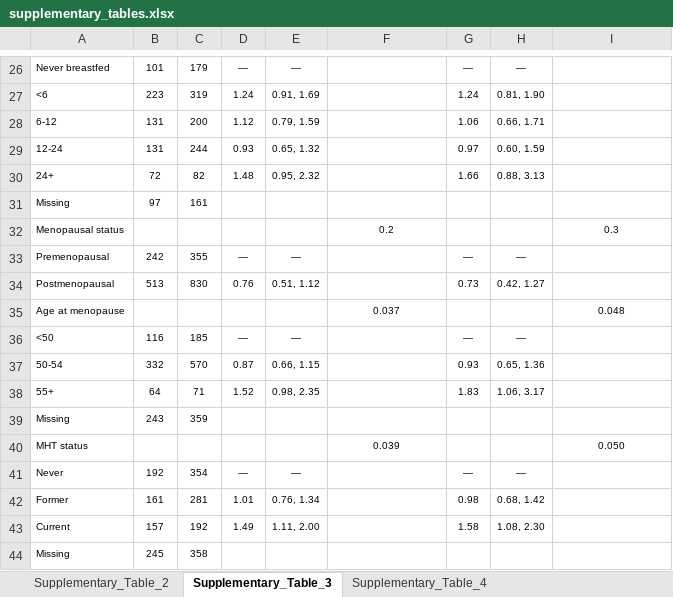
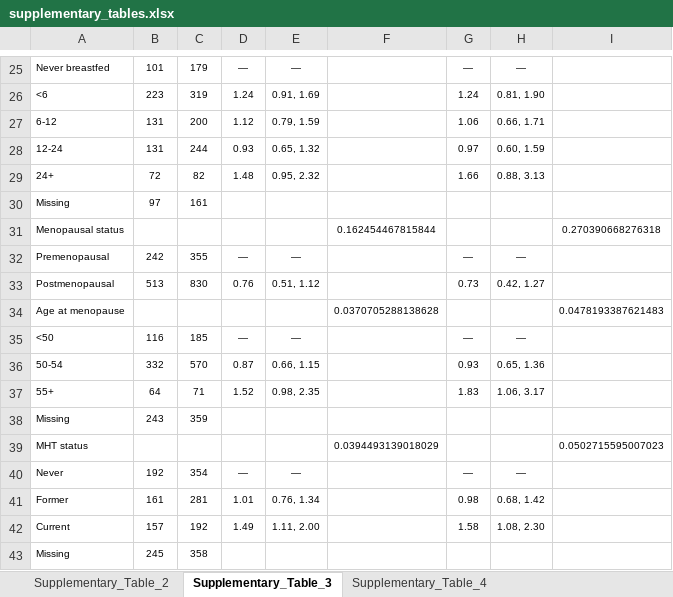
Before and after one commit to UK-Generations-Study/BC_detection_mode, an Excel workbook: detection_mode_project/outputs/figures/supplement/supplementary_tables.xlsx, sheet Supplementary_Table_3, drawn as a sheet; only a part is shown, gaps mark what is left out; values as stored, in another font and other column widths than the file's, no borders; addresses are those after the commit; the diff covers the shown part only; the diff names each change by its address in the sheet, - before the commit and + after, or states it on an @@ line.

```diff
--- a/detection_mode_project/outputs/figures/supplement/supplementary_tables.xlsx (sheet Supplementary_Table_3)
+++ b/detection_mode_project/outputs/figures/supplement/supplementary_tables.xlsx (sheet Supplementary_Table_3)
-F31: 0.2
+F31: 0.162454467815844
-I31: 0.3
+I31: 0.270390668276318
-F34: 0.037
+F34: 0.0370705288138628
-I34: 0.048
+I34: 0.0478193387621483
-F39: 0.039
+F39: 0.0394493139018029
-I39: 0.050
+I39: 0.0502715595007023
```
Also changed, not shown: 1 added row, 2 removed rows and 25 edited cells elsewhere in this sheet, sheet Supplementary_Table_2, sheet Supplementary_Table_4, detection_mode_project/outputs/results.xlsx, 7 other files.
